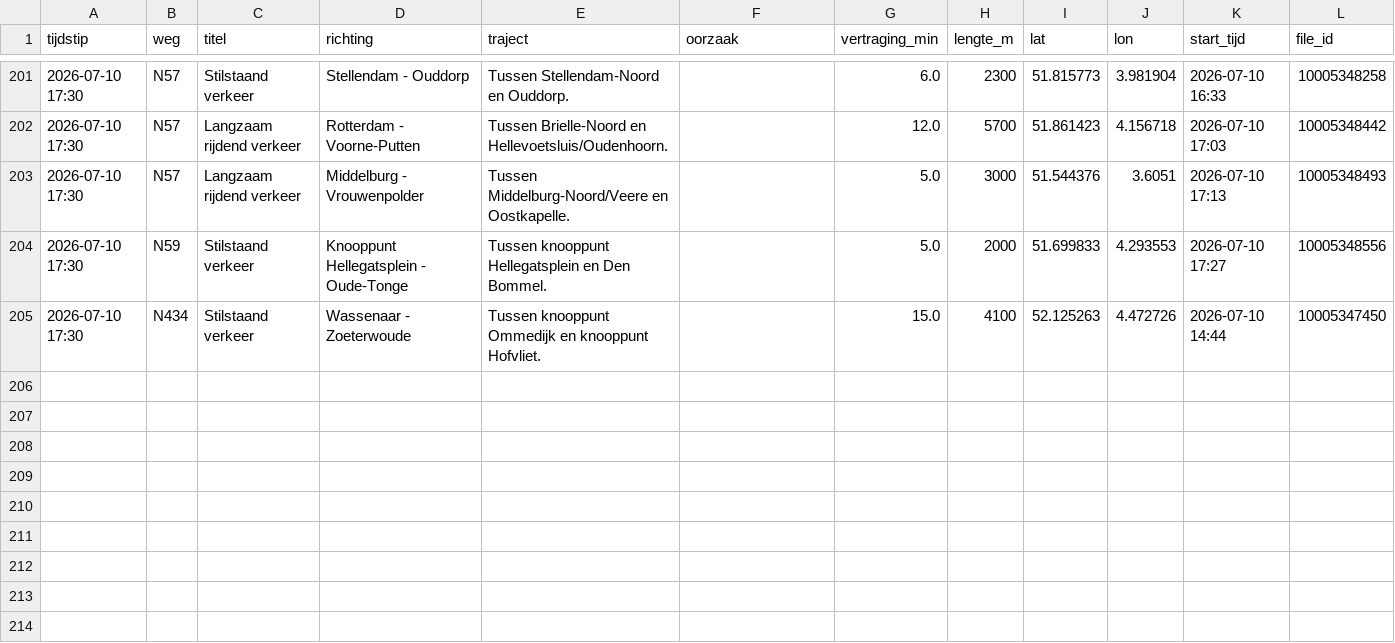
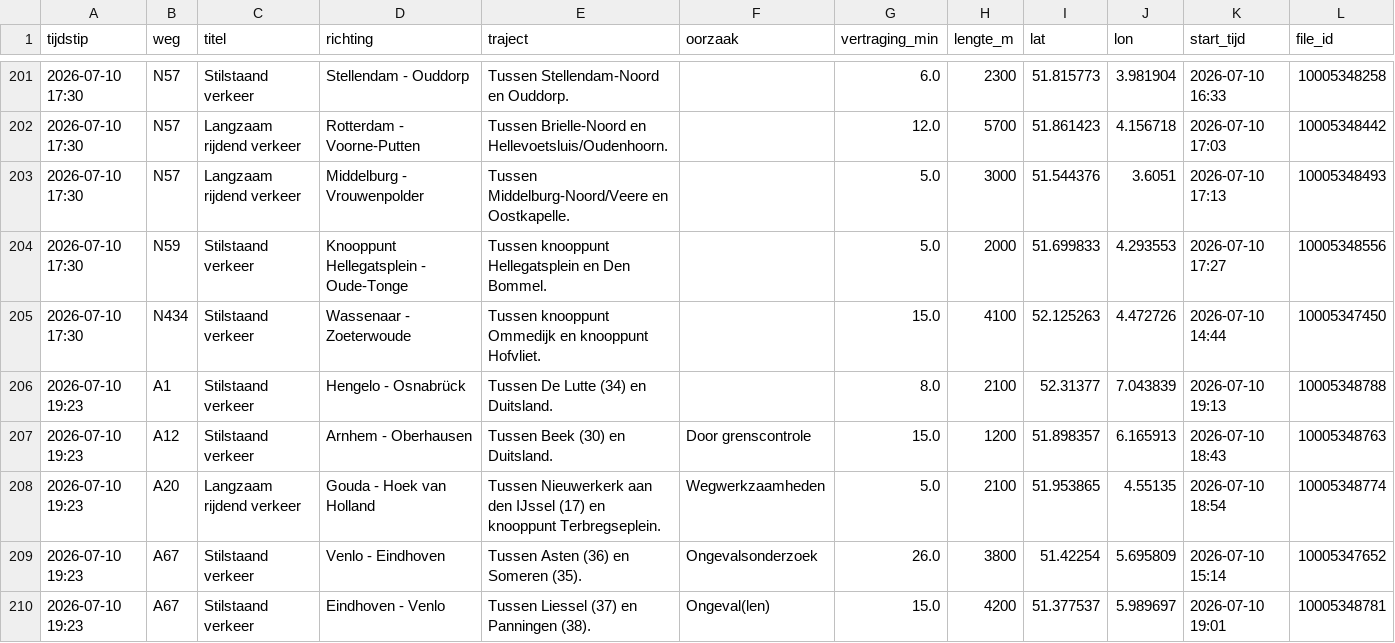
Before and after one commit to YvesW81/test-3, a CSV file: data/files/2026-07.csv, drawn as a sheet; only a part is shown, gaps mark what is left out; the diff names each change by its address in the sheet, - before the commit and + after, or states it on an @@ line.

```diff
--- a/data/files/2026-07.csv
+++ b/data/files/2026-07.csv
+row 206: 2026-07-10 19:23 | A1 | Stilstaand verkeer | Hengelo - Osnabrück | Tussen De Lutte (34) en Duitsland. |  | 8.0 | 2100 | 52.31377 | 7.043839 | 2026-07-10 19:13 | 10005348788
+row 207: 2026-07-10 19:23 | A12 | Stilstaand verkeer | Arnhem - Oberhausen | Tussen Beek (30) en Duitsland. | Door grenscontrole | 15.0 | 1200 | 51.898357 | 6.165913 | 2026-07-10 18:43 | 10005348763
+row 208: 2026-07-10 19:23 | A20 | Langzaam rijdend verkeer | Gouda - Hoek van Holland | Tussen Nieuwerkerk aan den IJssel (17) en knooppunt Terbregseplein. | Wegwerkzaamheden | 5.0 | 2100 | 51.953865 | 4.55135 | 2026-07-10 18:54 | 10005348774
+row 209: 2026-07-10 19:23 | A67 | Stilstaand verkeer | Venlo - Eindhoven | Tussen Asten (36) en Someren (35). | Ongevalsonderzoek | 26.0 | 3800 | 51.42254 | 5.695809 | 2026-07-10 15:14 | 10005347652
+row 210: 2026-07-10 19:23 | A67 | Stilstaand verkeer | Eindhoven - Venlo | Tussen Liessel (37) en Panningen (38). | Ongeval(len) | 15.0 | 4200 | 51.377537 | 5.989697 | 2026-07-10 19:01 | 10005348781
```
Also changed, not shown: data/totalen.csv.
